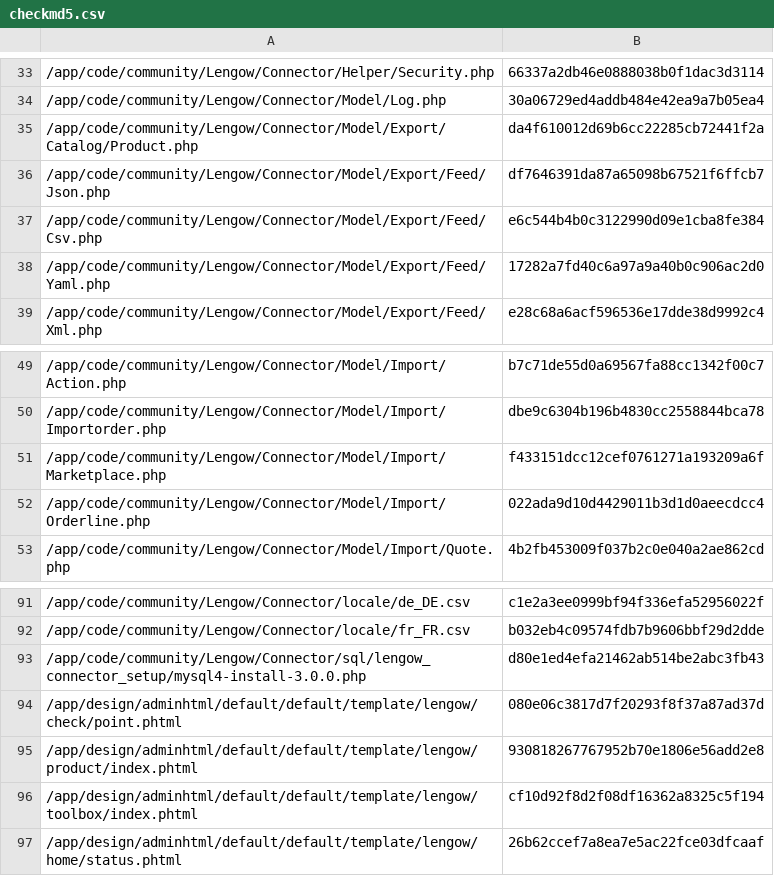
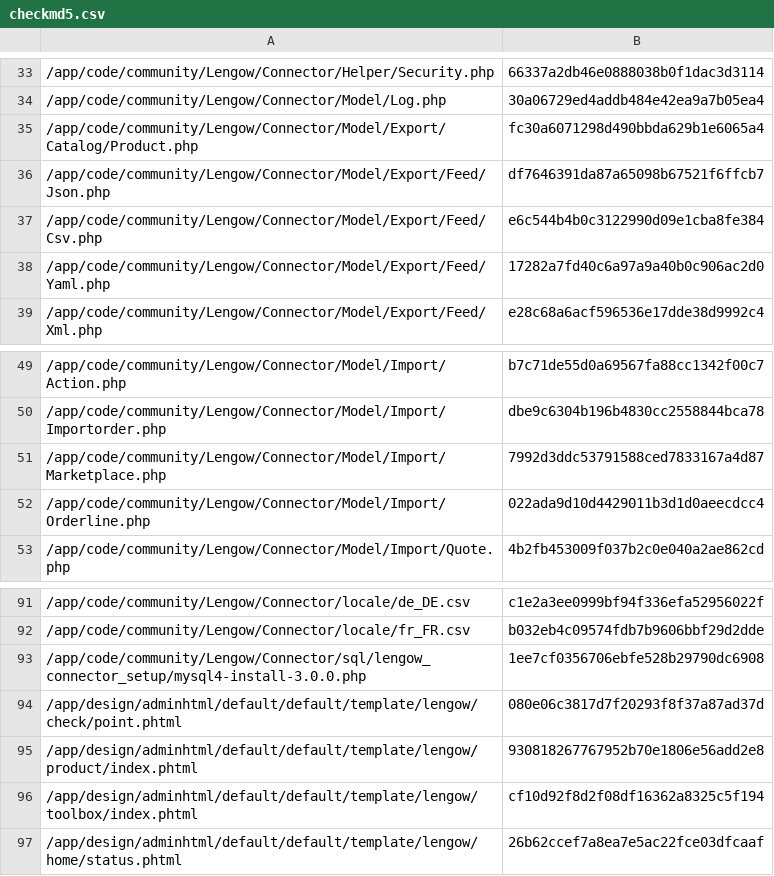
Before and after one commit to lengow/plugin-magento, a CSV file: app/code/community/Lengow/Connector/etc/checkmd5.csv, drawn as a sheet; only a part is shown, gaps mark what is left out.

```diff
--- a/app/code/community/Lengow/Connector/etc/checkmd5.csv
+++ b/app/code/community/Lengow/Connector/etc/checkmd5.csv
@@ -34,3 +34,3 @@
 /app/code/community/Lengow/Connector/Model/Log.php|30a06729ed4addb484e42ea9a7b05ea4
-/app/code/community/Lengow/Connector/Model/Export/Catalog/Product.php|da4f610012d69b6cc22285cb72441f2a
+/app/code/community/Lengow/Connector/Model/Export/Catalog/Product.php|fc30a6071298d490bbda629b1e6065a4
 /app/code/community/Lengow/Connector/Model/Export/Feed/Json.php|df7646391da87a65098b67521f6ffcb7
@@ -50,3 +50,3 @@
 /app/code/community/Lengow/Connector/Model/Import/Importorder.php|dbe9c6304b196b4830cc2558844bca78
-/app/code/community/Lengow/Connector/Model/Import/Marketplace.php|f433151dcc12cef0761271a193209a6f
+/app/code/community/Lengow/Connector/Model/Import/Marketplace.php|7992d3ddc53791588ced7833167a4d87
 /app/code/community/Lengow/Connector/Model/Import/Orderline.php|022ada9d10d4429011b3d1d0aeecdcc4
@@ -92,3 +92,3 @@
 /app/code/community/Lengow/Connector/locale/fr_FR.csv|b032eb4c09574fdb7b9606bbf29d2dde
-/app/code/community/Lengow/Connector/sql/lengow_connector_setup/mysql4-install-3.0.0.php|d80e1ed4efa21462ab514be2abc3fb43
+/app/code/community/Lengow/Connector/sql/lengow_connector_setup/mysql4-install-3.0.0.php|1ee7cf0356706ebfe528b29790dc6908
 /app/design/adminhtml/default/default/template/lengow/check/point.phtml|080e06c3817d7f20293f8f37a87ad37d
```
Also changed, not shown: 3 other files.
